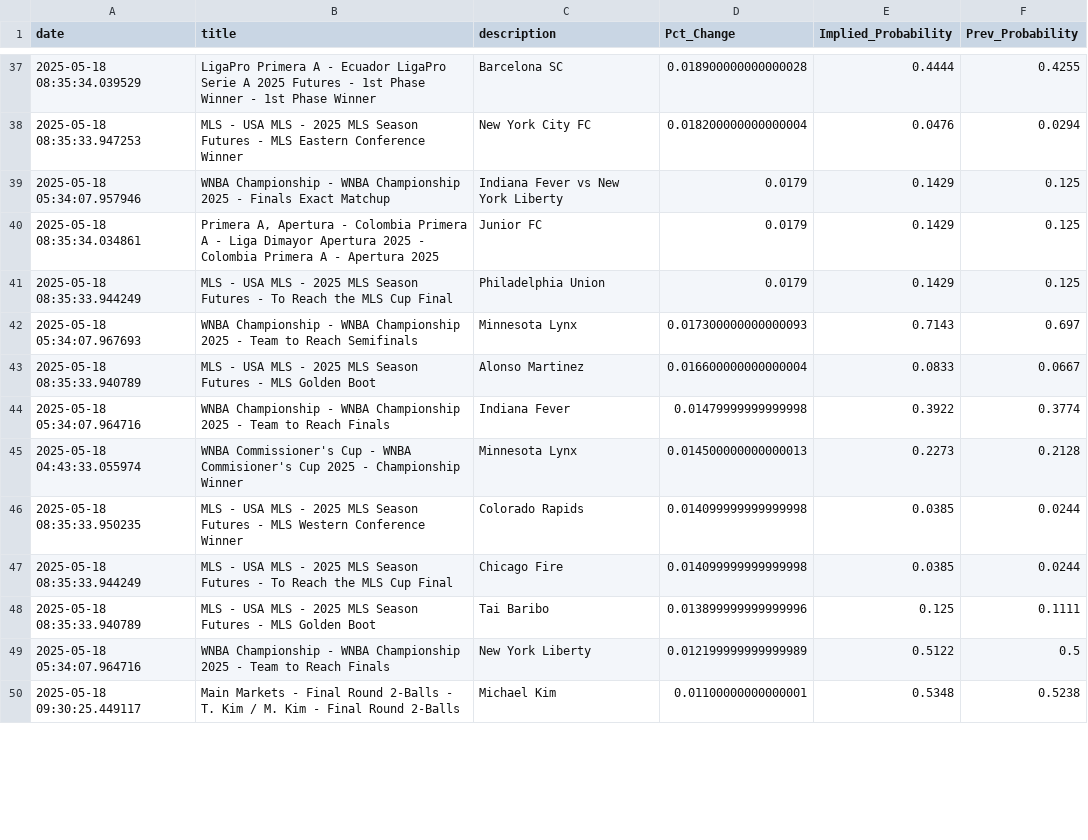
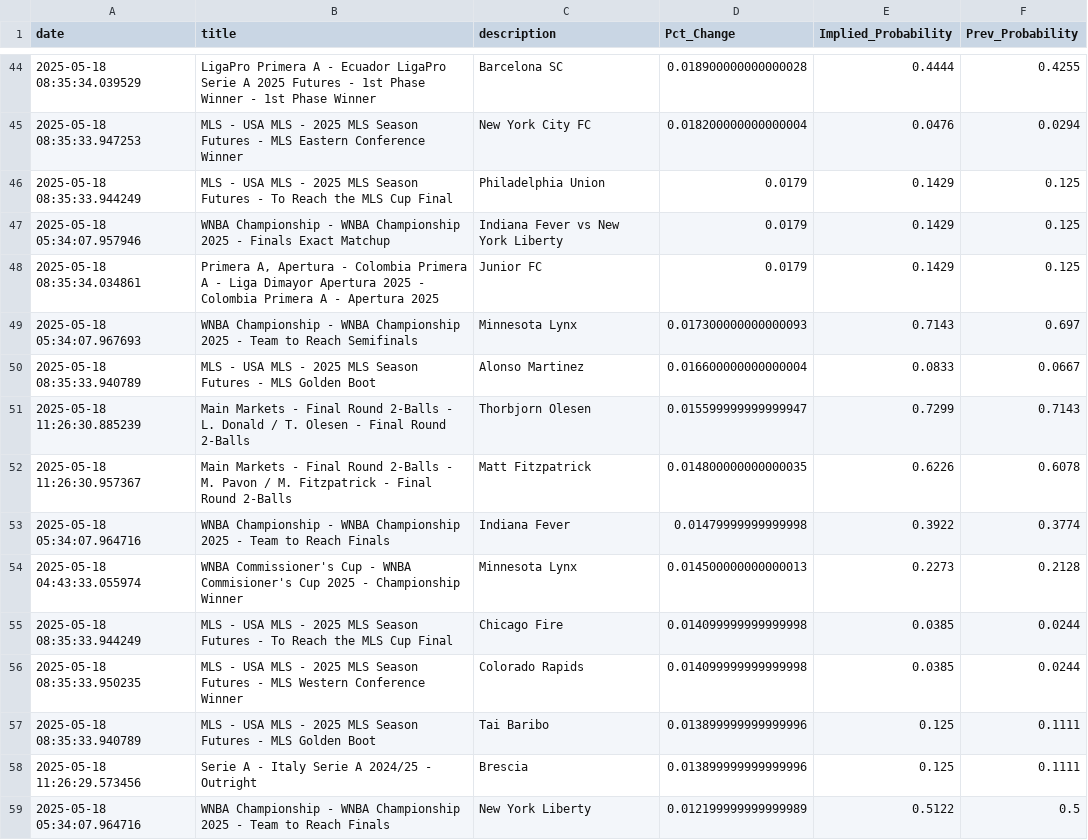
Before and after one commit to aaroncolesmith/data_bovada, a CSV file: data/bovada_scatter.csv, drawn as a sheet; only a part is shown, gaps mark what is left out; the shorter side is filled out with more unchanged rows; the diff covers the shown part only.

Commit message:
Update data

```diff
--- a/data/bovada_scatter.csv
+++ b/data/bovada_scatter.csv
@@ -38,12 +45,15 @@ date,title,description,Pct_Change,Implied_Probability,Prev_Probability
 2025-05-18 08:35:33.947253,MLS - USA MLS - 2025 MLS Season Futures - MLS Eastern Conference Winner,New York City FC,0.018200000000000004,0.0476,0.0294
+2025-05-18 08:35:33.944249,MLS - USA MLS - 2025 MLS Season Futures - To Reach the MLS Cup Final,Philadelphia Union,0.0179,0.1429,0.125
 2025-05-18 05:34:07.957946,WNBA Championship - WNBA Championship 2025 - Finals Exact Matchup,Indiana Fever vs New York Liberty,0.0179,0.1429,0.125
 2025-05-18 08:35:34.034861,"Primera A, Apertura - Colombia Primera A - Liga Dimayor Apertura 2025 - Colombia Primera A - Apertura 2025",Junior FC,0.0179,0.1429,0.125
-2025-05-18 08:35:33.944249,MLS - USA MLS - 2025 MLS Season Futures - To Reach the MLS Cup Final,Philadelphia Union,0.0179,0.1429,0.125
 2025-05-18 05:34:07.967693,WNBA Championship - WNBA Championship 2025 - Team to Reach Semifinals,Minnesota Lynx,0.017300000000000093,0.7143,0.697
 2025-05-18 08:35:33.940789,MLS - USA MLS - 2025 MLS Season Futures - MLS Golden Boot,Alonso Martinez,0.016600000000000004,0.0833,0.0667
+2025-05-18 11:26:30.885239,Main Markets - Final Round 2-Balls - L. Donald / T. Olesen - Final Round 2-Balls,Thorbjorn Olesen,0.015599999999999947,0.7299,0.7143
+2025-05-18 11:26:30.957367,Main Markets - Final Round 2-Balls - M. Pavon / M. Fitzpatrick - Final Round 2-Balls,Matt Fitzpatrick,0.014800000000000035,0.6226,0.6078
 2025-05-18 05:34:07.964716,WNBA Championship - WNBA Championship 2025 - Team to Reach Finals,Indiana Fever,0.01479999999999998,0.3922,0.3774
 2025-05-18 04:43:33.055974,WNBA Commissioner's Cup - WNBA Commisioner's Cup 2025 - Championship Winner,Minnesota Lynx,0.014500000000000013,0.2273,0.2128
+2025-05-18 08:35:33.944249,MLS - USA MLS - 2025 MLS Season Futures - To Reach the MLS Cup Final,Chicago Fire,0.014099999999999998,0.0385,0.0244
 2025-05-18 08:35:33.950235,MLS - USA MLS - 2025 MLS Season Futures - MLS Western Conference Winner,Colorado Rapids,0.014099999999999998,0.0385,0.0244
-2025-05-18 08:35:33.944249,MLS - USA MLS - 2025 MLS Season Futures - To Reach the MLS Cup Final,Chicago Fire,0.014099999999999998,0.0385,0.0244
 2025-05-18 08:35:33.940789,MLS - USA MLS - 2025 MLS Season Futures - MLS Golden Boot,Tai Baribo,0.013899999999999996,0.125,0.1111
+2025-05-18 11:26:29.573456,Serie A - Italy Serie A 2024/25 - Outright,Brescia,0.013899999999999996,0.125,0.1111
 2025-05-18 05:34:07.964716,WNBA Championship - WNBA Championship 2025 - Team to Reach Finals,New York Liberty,0.012199999999999989,0.5122,0.5
```
Also changed, not shown: 18 added rows and 10 moved rows elsewhere in this file, 1 other file.
